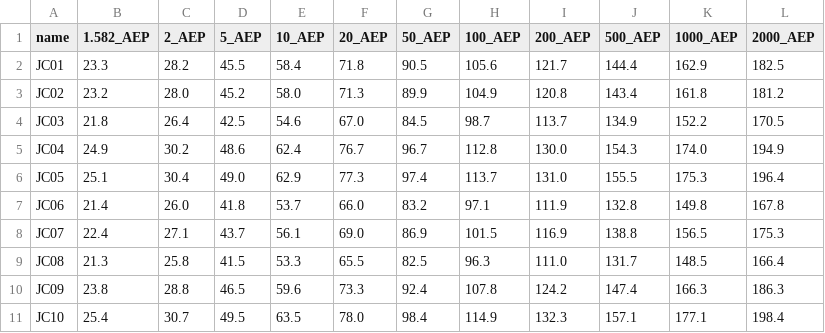
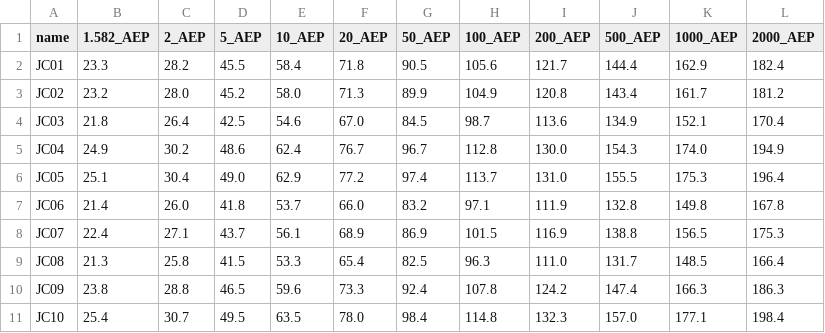
Before and after one commit to Sunwater-Water-Resources/Bryan, a CSV file: example_project/storm_data/ifd/SYNTHETIC_ifd_3h.csv, drawn as a sheet.

```diff
--- a/example_project/storm_data/ifd/SYNTHETIC_ifd_3h.csv
+++ b/example_project/storm_data/ifd/SYNTHETIC_ifd_3h.csv
@@ -1,11 +1,11 @@
 name,1.582_AEP,2_AEP,5_AEP,10_AEP,20_AEP,50_AEP,100_AEP,200_AEP,500_AEP,1000_AEP,2000_AEP
-JC01,23.3,28.2,45.5,58.4,71.8,90.5,105.6,121.7,144.4,162.9,182.5
-JC02,23.2,28.0,45.2,58.0,71.3,89.9,104.9,120.8,143.4,161.8,181.2
-JC03,21.8,26.4,42.5,54.6,67.0,84.5,98.7,113.7,134.9,152.2,170.5
+JC01,23.3,28.2,45.5,58.4,71.8,90.5,105.6,121.7,144.4,162.9,182.4
+JC02,23.2,28.0,45.2,58.0,71.3,89.9,104.9,120.8,143.4,161.7,181.2
+JC03,21.8,26.4,42.5,54.6,67.0,84.5,98.7,113.6,134.9,152.1,170.4
 JC04,24.9,30.2,48.6,62.4,76.7,96.7,112.8,130.0,154.3,174.0,194.9
-JC05,25.1,30.4,49.0,62.9,77.3,97.4,113.7,131.0,155.5,175.3,196.4
+JC05,25.1,30.4,49.0,62.9,77.2,97.4,113.7,131.0,155.5,175.3,196.4
 JC06,21.4,26.0,41.8,53.7,66.0,83.2,97.1,111.9,132.8,149.8,167.8
-JC07,22.4,27.1,43.7,56.1,69.0,86.9,101.5,116.9,138.8,156.5,175.3
-JC08,21.3,25.8,41.5,53.3,65.5,82.5,96.3,111.0,131.7,148.5,166.4
+JC07,22.4,27.1,43.7,56.1,68.9,86.9,101.5,116.9,138.8,156.5,175.3
+JC08,21.3,25.8,41.5,53.3,65.4,82.5,96.3,111.0,131.7,148.5,166.4
 JC09,23.8,28.8,46.5,59.6,73.3,92.4,107.8,124.2,147.4,166.3,186.3
-JC10,25.4,30.7,49.5,63.5,78.0,98.4,114.9,132.3,157.1,177.1,198.4
+JC10,25.4,30.7,49.5,63.5,78.0,98.4,114.8,132.3,157.0,177.1,198.4
```
Also changed, not shown: example_project/storm_data/ifd/SYNTHETIC_ifd_2h.csv, example_project/storm_data/ifd/SYNTHETIC_ifd_36h.csv, 45 other files.
